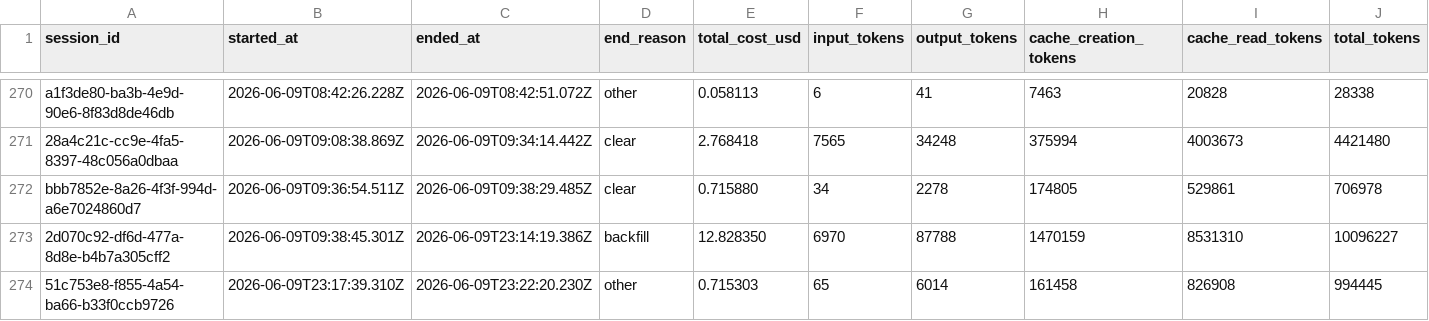
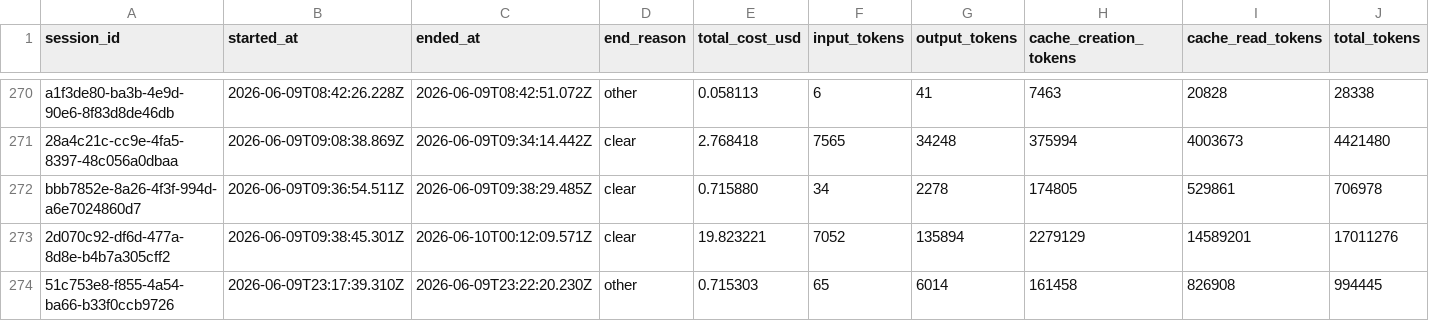
Before and after one commit to deniskrizanovic/sf_businesscapability, a CSV file: tokencost/cost.csv, drawn as a sheet; only a part is shown, gaps mark what is left out; the diff names each change by its address in the sheet, - before the commit and + after, or states it on an @@ line.

Commit message:
chore: update tokencost log

```diff
--- a/tokencost/cost.csv
+++ b/tokencost/cost.csv
-C273 (ended_at): 2026-06-09T23:14:19.386Z
+C273 (ended_at): 2026-06-10T00:12:09.571Z
-D273 (end_reason): backfill
+D273 (end_reason): clear
-E273 (total_cost_usd): 12.828350
+E273 (total_cost_usd): 19.823221
-F273 (input_tokens): 6970
+F273 (input_tokens): 7052
-G273 (output_tokens): 87788
+G273 (output_tokens): 135894
-H273 (cache_creation_tokens): 1470159
+H273 (cache_creation_tokens): 2279129
-I273 (cache_read_tokens): 8531310
+I273 (cache_read_tokens): 14589201
-J273 (total_tokens): 10096227
+J273 (total_tokens): 17011276
```
